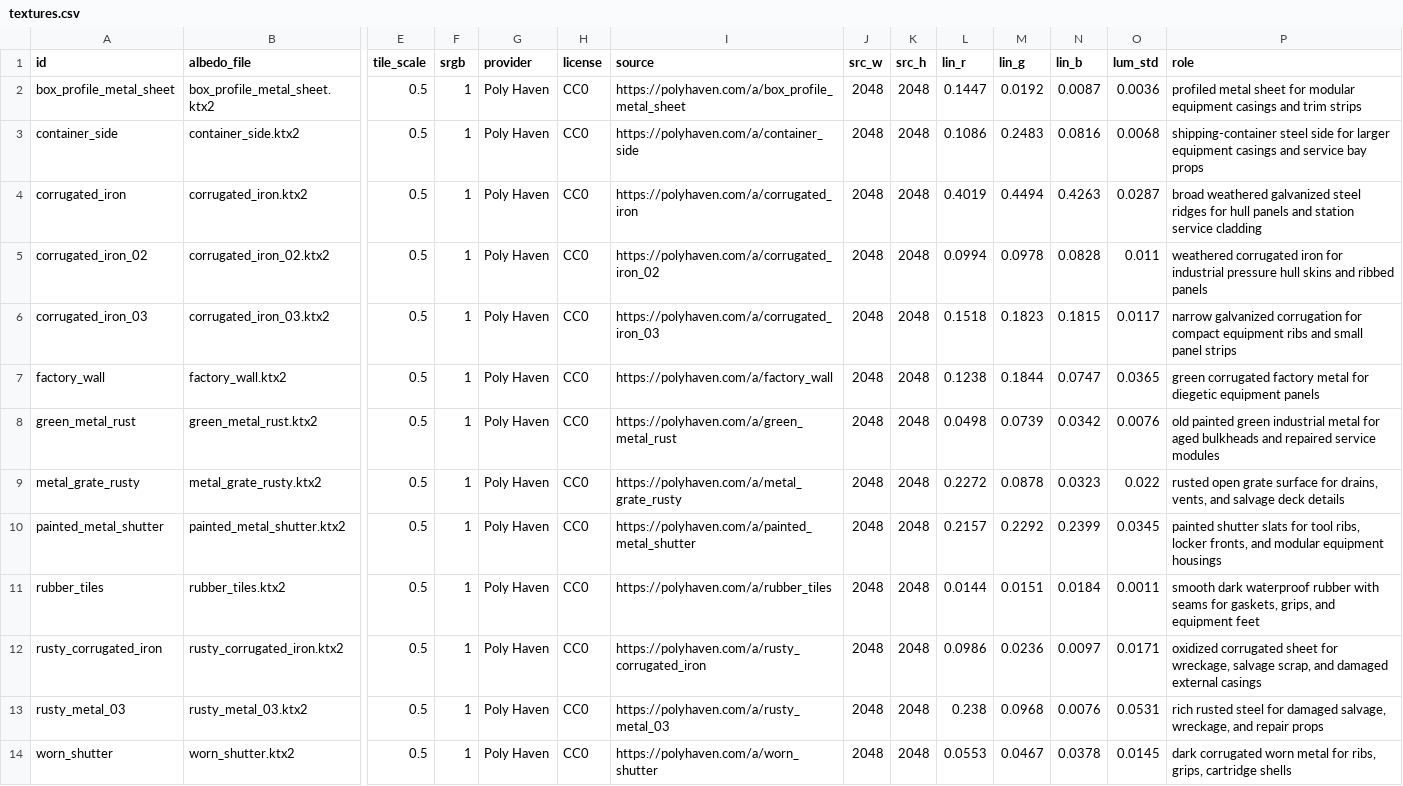
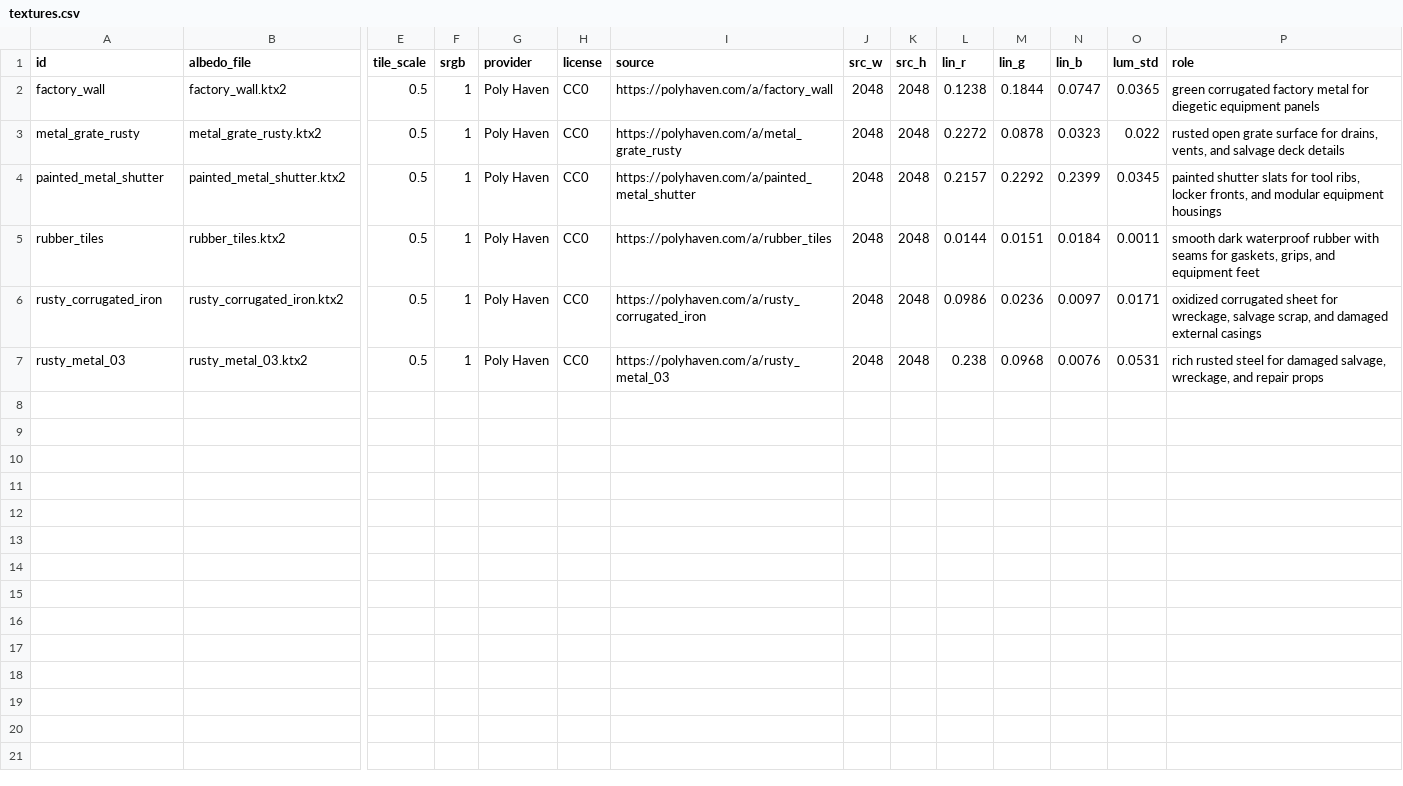
Before and after one commit to Jirnyak/gigahrush2, a CSV file: data/textures.csv, drawn as a sheet; only a part is shown, gaps mark what is left out; rows hold the shown columns only; the diff names each change by its address in the sheet, - before the commit and + after, or states it on an @@ line.

```diff
--- a/data/textures.csv
+++ b/data/textures.csv
-row 2: box_profile_metal_sheet | box_profile_metal_sheet.ktx2 | 0.5 | 1 | Poly Haven | CC0 | https://polyhaven.com/a/box_profile_metal_sheet | 2048 | 2048 | 0.1447 | 0.0192 | 0.0087 | 0.0036 | profiled metal sheet for modular equipment casings and trim strips
-row 3: container_side | container_side.ktx2 | 0.5 | 1 | Poly Haven | CC0 | https://polyhaven.com/a/container_side | 2048 | 2048 | 0.1086 | 0.2483 | 0.0816 | 0.0068 | shipping-container steel side for larger equipment casings and service bay props
-row 4: corrugated_iron | corrugated_iron.ktx2 | 0.5 | 1 | Poly Haven | CC0 | https://polyhaven.com/a/corrugated_iron | 2048 | 2048 | 0.4019 | 0.4494 | 0.4263 | 0.0287 | broad weathered galvanized steel ridges for hull panels and station service cladding
-row 5: corrugated_iron_02 | corrugated_iron_02.ktx2 | 0.5 | 1 | Poly Haven | CC0 | https://polyhaven.com/a/corrugated_iron_02 | 2048 | 2048 | 0.0994 | 0.0978 | 0.0828 | 0.011 | weathered corrugated iron for industrial pressure hull skins and ribbed panels
-row 6: corrugated_iron_03 | corrugated_iron_03.ktx2 | 0.5 | 1 | Poly Haven | CC0 | https://polyhaven.com/a/corrugated_iron_03 | 2048 | 2048 | 0.1518 | 0.1823 | 0.1815 | 0.0117 | narrow galvanized corrugation for compact equipment ribs and small panel strips
-row 8: green_metal_rust | green_metal_rust.ktx2 | 0.5 | 1 | Poly Haven | CC0 | https://polyhaven.com/a/green_metal_rust | 2048 | 2048 | 0.0498 | 0.0739 | 0.0342 | 0.0076 | old painted green industrial metal for aged bulkheads and repaired service modules
-row 14: worn_shutter | worn_shutter.ktx2 | 0.5 | 1 | Poly Haven | CC0 | https://polyhaven.com/a/worn_shutter | 2048 | 2048 | 0.0553 | 0.0467 | 0.0378 | 0.0145 | dark corrugated worn metal for ribs, grips, cartridge shells
```
Also changed, not shown: 30 other files.
